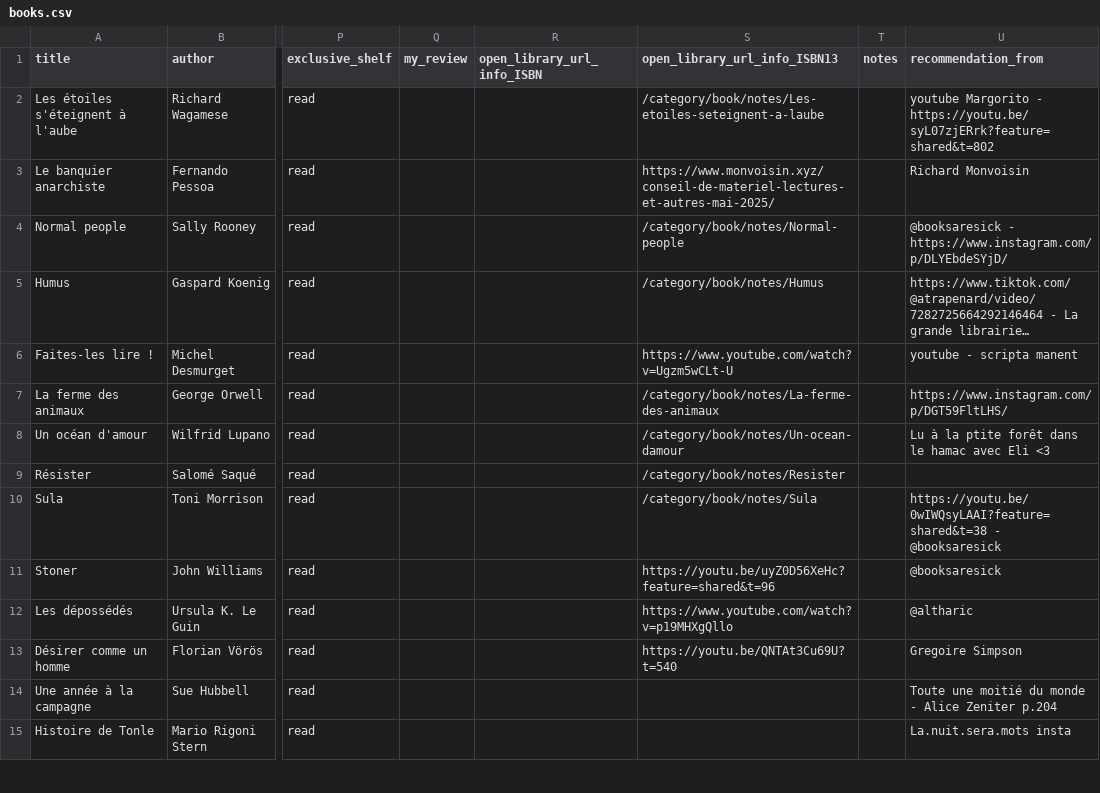
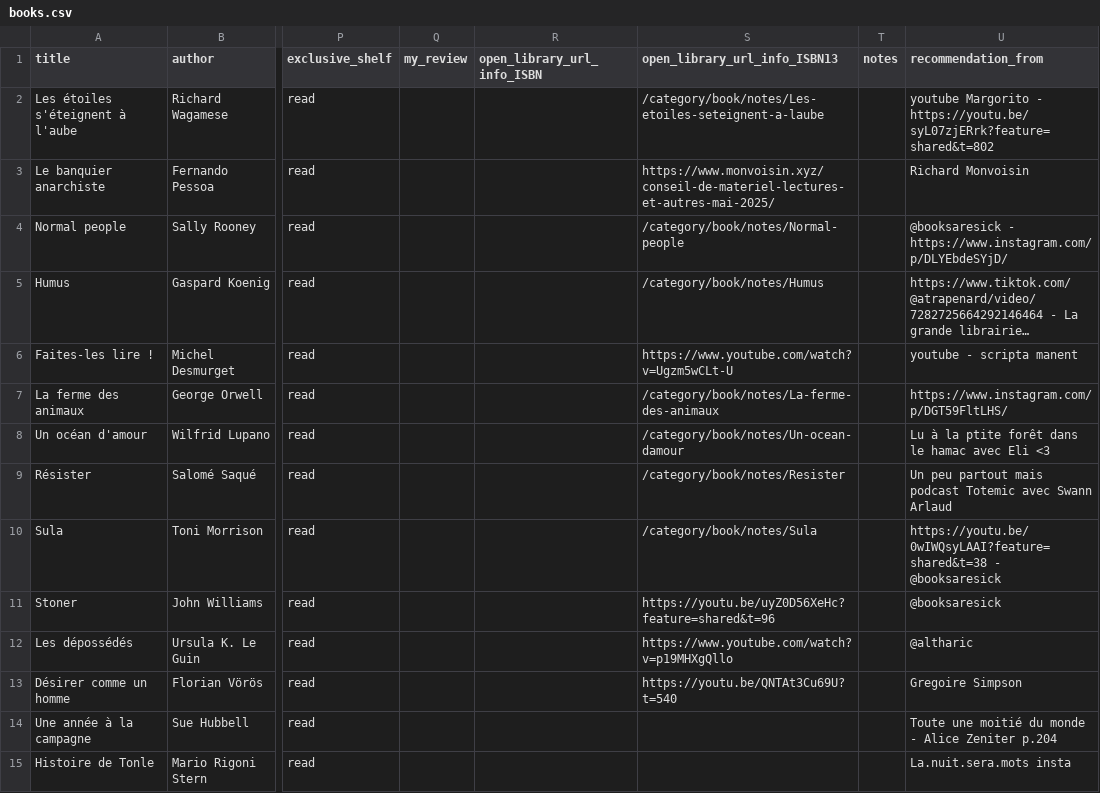
Before and after one commit to vidaruamarcosportugal/vidaruamarcosportugal.github.io, a CSV file: _data/books.csv, drawn as a sheet; only a part is shown, gaps mark what is left out; long unchanged cells end in …; the diff names each change by its address in the sheet, - before the commit and + after, or states it on an @@ line.

Commit message:
new book notes

```diff
--- a/_data/books.csv
+++ b/_data/books.csv
-U9 (recommendation_from): (empty)
+U9 (recommendation_from): Un peu partout mais podcast Totemic avec Swann Arlaud
```
